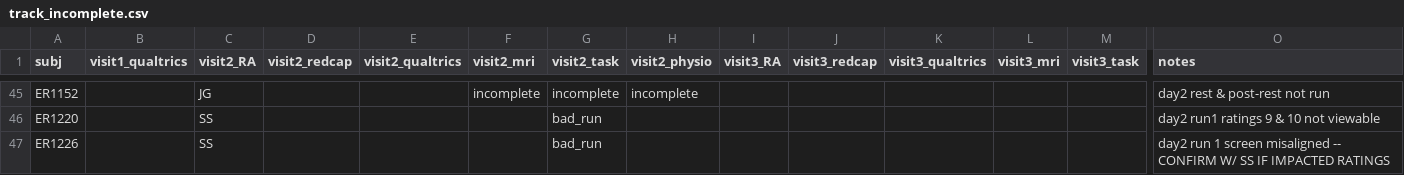
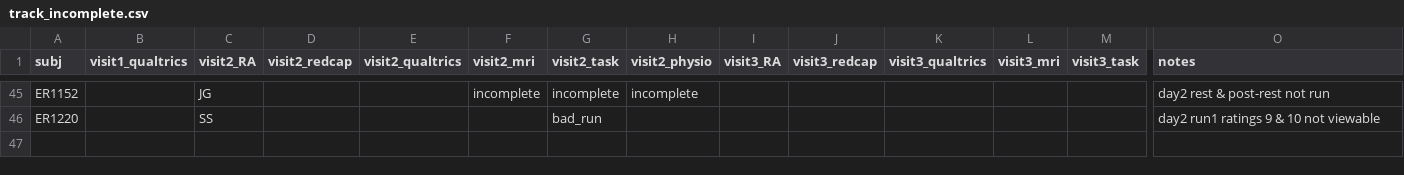
Before and after one commit to labarlab-emorep/make_reports, a CSV file: make_reports/dataframes/track_incomplete.csv, drawn as a sheet; only a part is shown, gaps mark what is left out; rows hold the shown columns only; the diff names each change by its address in the sheet, - before the commit and + after, or states it on an @@ line.

Commit message:
[MNT] Updated 6.4.24

```diff
--- a/make_reports/dataframes/track_incomplete.csv
+++ b/make_reports/dataframes/track_incomplete.csv
-row 47: ER1226 |  | SS |  |  |  | bad_run |  |  |  |  |  |  | day2 run 1 screen misaligned -- CONFIRM W/ SS IF IMPACTED RATINGS
```
